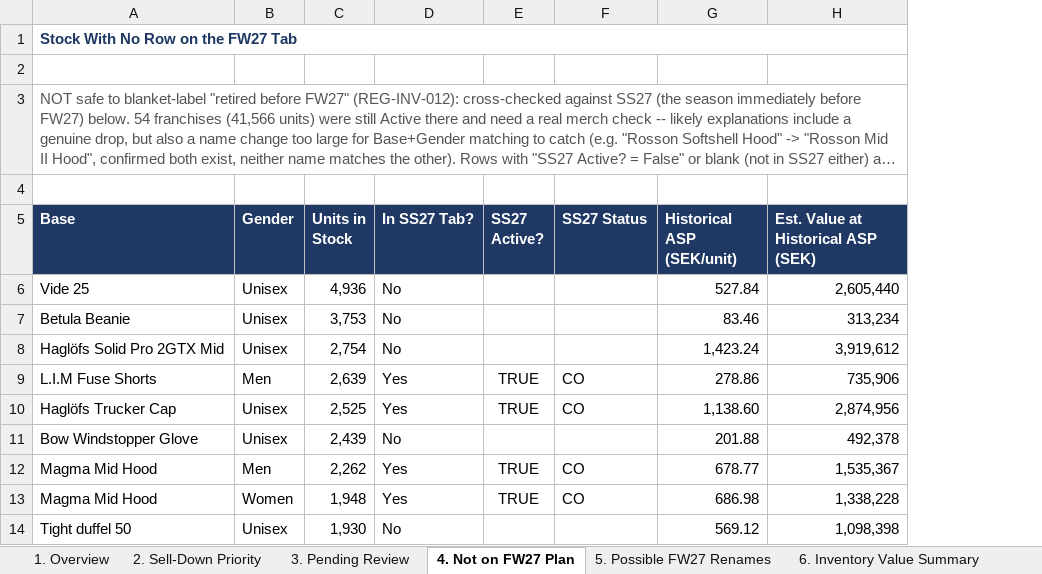
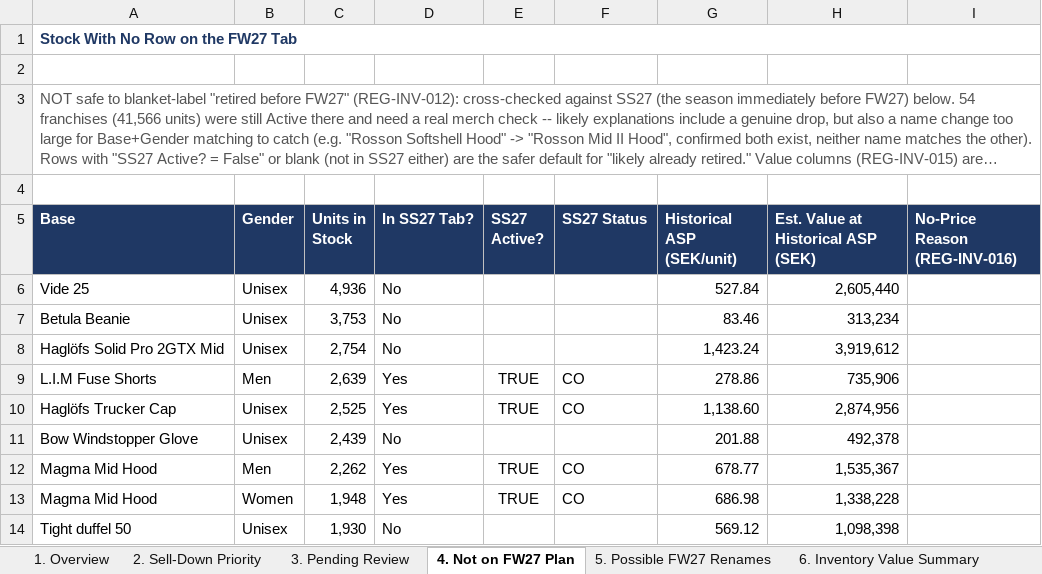
Before and after one commit to surflongboard/project_bob, an Excel workbook: data/inventory_analysis/Project_Bob_Sell_Down_Priority_11092026.xlsx, sheet 4. Not on FW27 Plan, drawn as a sheet; only a part is shown; long unchanged cells end in …; values as stored, in another font and other column widths than the file's, no borders; the diff names each change by its address in the sheet, - before the commit and + after, or states it on an @@ line.

```diff
--- a/data/inventory_analysis/Project_Bob_Sell_Down_Priority_11092026.xlsx (sheet 4. Not on FW27 Plan)
+++ b/data/inventory_analysis/Project_Bob_Sell_Down_Priority_11092026.xlsx (sheet 4. Not on FW27 Plan)
+column I (No-Price Reason (REG-INV-016)), empty
```
Also changed, not shown: 3 other files.
